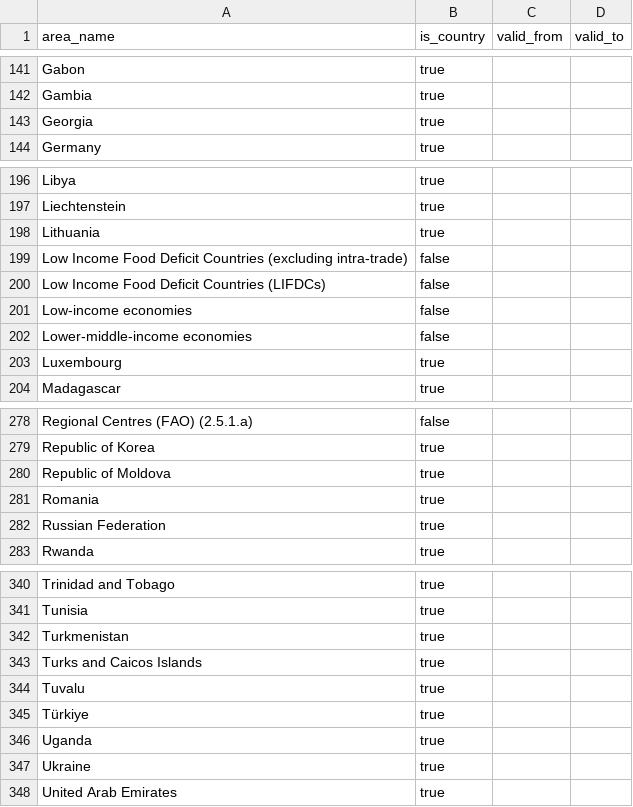
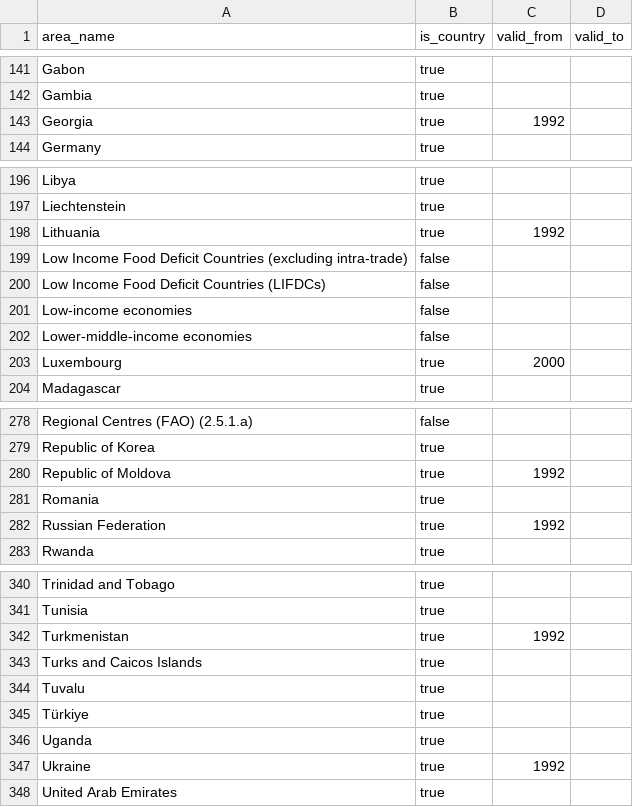
Before and after one commit to clara-roch/faostat-in-duckdb, a CSV file: faostatdb/area_classification.csv, drawn as a sheet; only a part is shown, gaps mark what is left out; the diff covers the shown part only.

```diff
--- a/faostatdb/area_classification.csv
+++ b/faostatdb/area_classification.csv
@@ -142,3 +142,3 @@ Gabon,true,,
 Gambia,true,,
-Georgia,true,,
+Georgia,true,1992,
 Germany,true,,
@@ -197,3 +197,3 @@ Libya,true,,
 Liechtenstein,true,,
-Lithuania,true,,
+Lithuania,true,1992,
 Low Income Food Deficit Countries (excluding intra-trade),false,,
@@ -202,3 +202,3 @@ Low-income economies,false,,
 Lower-middle-income economies,false,,
-Luxembourg,true,,
+Luxembourg,true,2000,
 Madagascar,true,,
@@ -279,5 +279,5 @@ Regional Centres (FAO) (2.5.1.a),false,,
 Republic of Korea,true,,
-Republic of Moldova,true,,
+Republic of Moldova,true,1992,
 Romania,true,,
-Russian Federation,true,,
+Russian Federation,true,1992,
 Rwanda,true,,
@@ -341,3 +341,3 @@ Trinidad and Tobago,true,,
 Tunisia,true,,
-Turkmenistan,true,,
+Turkmenistan,true,1992,
 Turks and Caicos Islands,true,,
@@ -346,3 +346,3 @@ Türkiye,true,,
 Uganda,true,,
-Ukraine,true,,
+Ukraine,true,1992,
 United Arab Emirates,true,,
```
Also changed, not shown: 26 edited cells elsewhere in this file.
